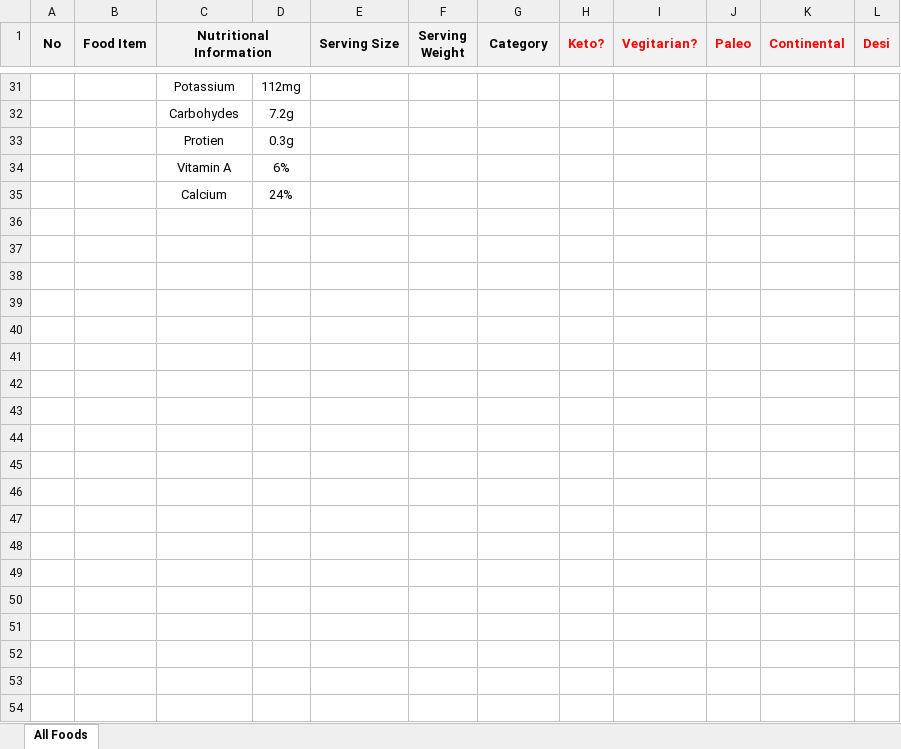
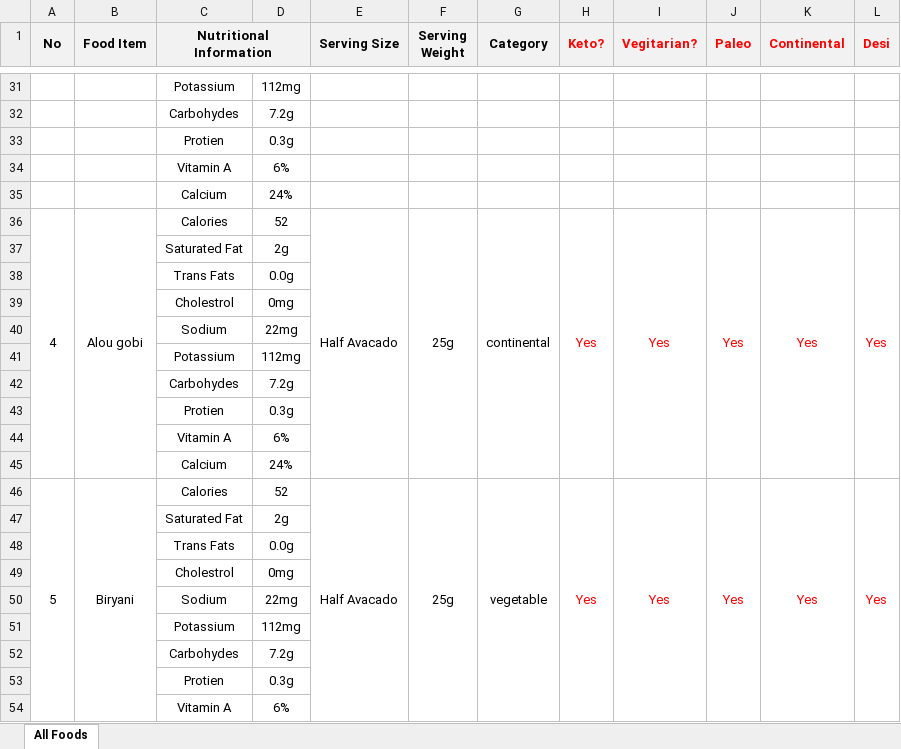
Before and after one commit to danish935/eatThat, an Excel workbook: uploads/sample.xlsx, sheet All Foods, drawn as a sheet; only a part is shown, gaps mark what is left out; values as stored, in another font and other column widths than the file's, no borders; the diff covers the shown part only; the diff names each change by its address in the sheet, - before the commit and + after, or states it on an @@ line.

```diff
--- a/uploads/sample.xlsx (sheet All Foods)
+++ b/uploads/sample.xlsx (sheet All Foods)
+row 36: 4 | Alou gobi | Calories | 52 | Half Avacado | 25g | continental | Yes | Yes | Yes | Yes | Yes
+row 37:  |  | Saturated Fat | 2g
+row 38:  |  | Trans Fats | 0.0g
+row 39:  |  | Cholestrol | 0mg
+row 40:  |  | Sodium | 22mg
+row 41:  |  | Potassium | 112mg
+row 42:  |  | Carbohydes | 7.2g
+row 43:  |  | Protien | 0.3g
+row 44:  |  | Vitamin A | 6%
+row 45:  |  | Calcium | 24%
+row 46: 5 | Biryani | Calories | 52 | Half Avacado | 25g | vegetable | Yes | Yes | Yes | Yes | Yes
+row 47:  |  | Saturated Fat | 2g
+row 48:  |  | Trans Fats | 0.0g
+row 49:  |  | Cholestrol | 0mg
+row 50:  |  | Sodium | 22mg
+row 51:  |  | Potassium | 112mg
+row 52:  |  | Carbohydes | 7.2g
+row 53:  |  | Protien | 0.3g
+row 54:  |  | Vitamin A | 6%
```
Also changed, not shown: 341 added rows elsewhere in this sheet, 2 other files.
